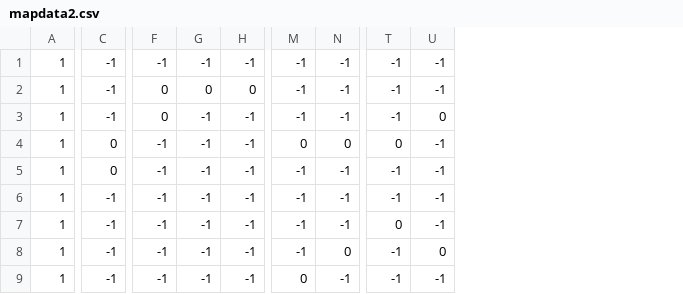
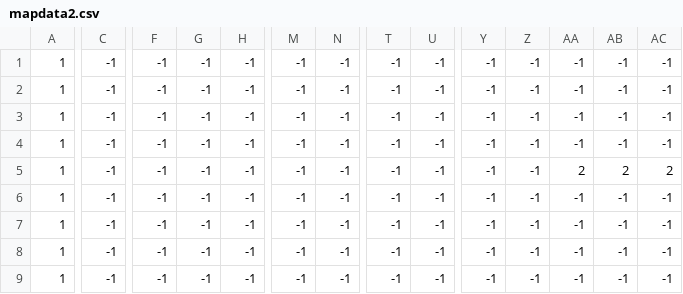
Before and after one commit to vzmc/TeamWork, a CSV file: mapdata2.csv, drawn as a sheet; only a part is shown, gaps mark what is left out; the diff covers the shown part only; the diff names each change by its address in the sheet, - before the commit and + after, or states it on an @@ line.

```diff
--- a/mapdata2.csv
+++ b/mapdata2.csv
+column Y, rows 1-9: all -1
+column Z, rows 1-9: all -1
+column AA, rows 1-9: -1 | -1 | -1 | -1 | 2 | -1 | -1 | -1 | -1
+column AB, rows 1-9: -1 | -1 | -1 | -1 | 2 | -1 | -1 | -1 | -1
+column AC, rows 1-9: -1 | -1 | -1 | -1 | 2 | -1 | -1 | -1 | -1
-F2:F3: 0
+F2:F3: -1
-G2: 0
+G2: -1
-H2: 0
+H2: -1
-U3: 0
+U3: -1
-C4:C5: 0
+C4:C5: -1
-M4: 0
+M4: -1
-N4: 0
+N4: -1
-T4: 0
+T4: -1
-T7: 0
+T7: -1
-N8: 0
+N8: -1
-U8: 0
+U8: -1
-M9: 0
+M9: -1
```
Also changed, not shown: 39 edited cells elsewhere in this file, 29 other files.
